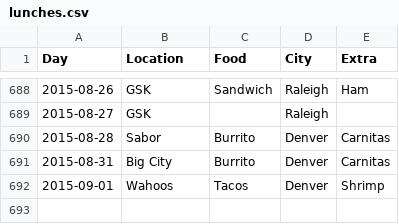
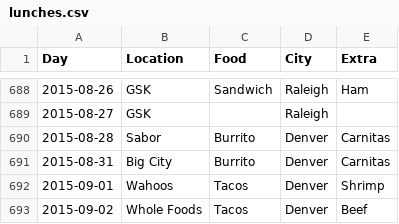
Before and after one commit to terrbearCodes/data, a CSV file: lunches.csv, drawn as a sheet; only a part is shown, gaps mark what is left out; the diff names each change by its address in the sheet, - before the commit and + after, or states it on an @@ line.

Commit message:
Update lunches.csv

```diff
--- a/lunches.csv
+++ b/lunches.csv
+row 693: 2015-09-02 | Whole Foods | Tacos | Denver | Beef
```
